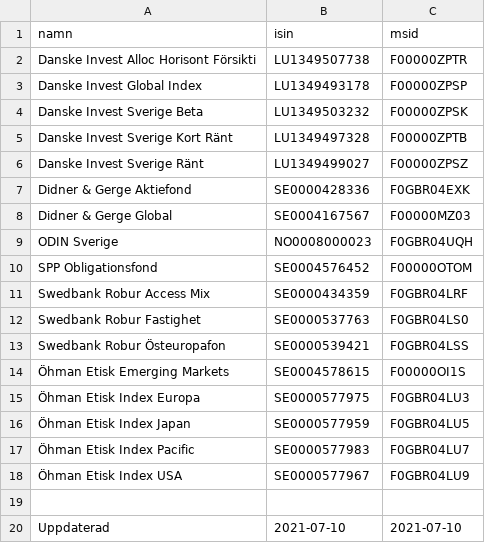
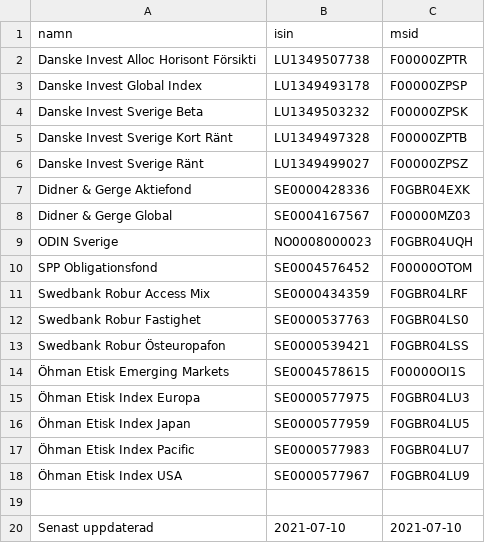
Before and after one commit to jm-73/fonder, a CSV file: itp1/futur itp1 2018.csv, drawn as a sheet.

```diff
--- a/itp1/futur itp1 2018.csv
+++ b/itp1/futur itp1 2018.csv
@@ -19,2 +19,2 @@ Swedbank Robur Östeuropafon,SE0000539421,F0GBR04LSS
 
-Uppdaterad,2021-07-10,2021-07-10
+Senast uppdaterad,2021-07-10,2021-07-10
```
Also changed, not shown: 1 other file.
